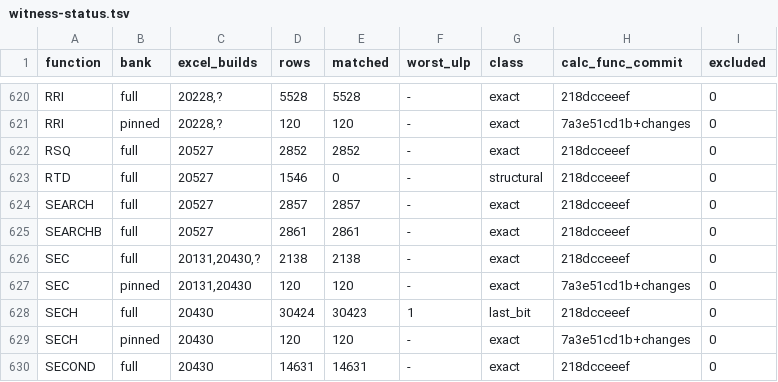
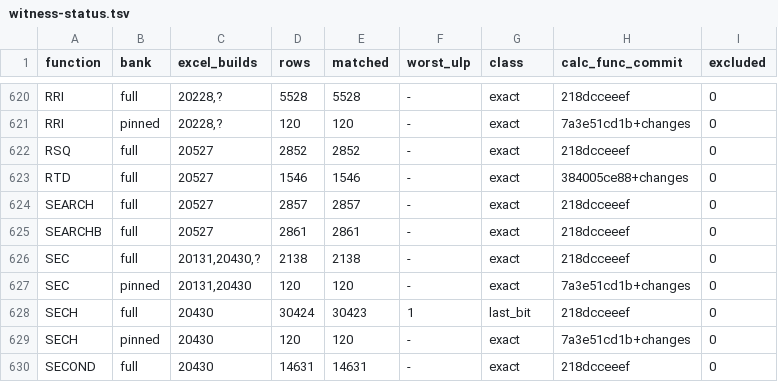
Before and after one commit to DnaCalc/DnaCalc, a TSV file: crates/calc-func/witness-status.tsv, drawn as a sheet; only a part is shown, gaps mark what is left out.

```diff
--- a/crates/calc-func/witness-status.tsv
+++ b/crates/calc-func/witness-status.tsv
@@ -622,3 +622,3 @@ RRI	pinned	20228,?	120	120	-	exact	7a3e51cd1b+changes	0
 RSQ	full	20527	2852	2852	-	exact	218dcceeef	0
-RTD	full	20527	1546	0	-	structural	218dcceeef	0
+RTD	full	20527	1546	1546	-	exact	384005ce88+changes	0
 SEARCH	full	20527	2857	2857	-	exact	218dcceeef	0
```
Also changed, not shown: 10 other files.
